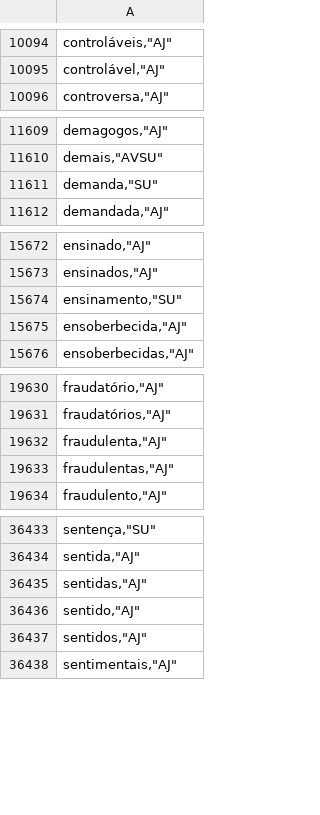
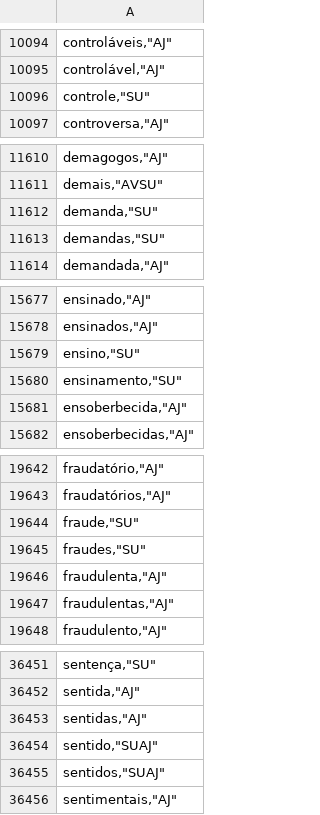
Before and after one commit to renatofcorrea/mtd-ufpe, a CSV file: mttd/WebContent/WEB-INF/aux_files/JOgma/Ogma-NOMES-sort.csv, drawn as a sheet; only a part is shown, gaps mark what is left out; the diff covers the shown part only.

```diff
--- a/mttd/WebContent/WEB-INF/aux_files/JOgma/Ogma-NOMES-sort.csv
+++ b/mttd/WebContent/WEB-INF/aux_files/JOgma/Ogma-NOMES-sort.csv
@@ -10095,2 +10095,3 @@
 "controlável,""AJ"""
+"controle,""SU"""
 "controversa,""AJ"""
@@ -11611,2 +11612,3 @@
 "demanda,""SU"""
+"demandas,""SU"""
 "demandada,""AJ"""
@@ -15673,2 +15678,3 @@
 "ensinados,""AJ"""
+"ensino,""SU"""
 "ensinamento,""SU"""
@@ -19631,2 +19643,4 @@
 "fraudatórios,""AJ"""
+"fraude,""SU"""
+"fraudes,""SU"""
 "fraudulenta,""AJ"""
@@ -36435,4 +36453,4 @@
 "sentidas,""AJ"""
-"sentido,""AJ"""
-"sentidos,""AJ"""
+"sentido,""SUAJ"""
+"sentidos,""SUAJ"""
 "sentimentais,""AJ"""
```
Also changed, not shown: 18 added rows, 4 removed rows and 3 edited cells elsewhere in this file, mttd/WebContent/WEB-INF/aux_files/JOgma/Ogma-GRAMATICA-sort.csv, 36 other files.
